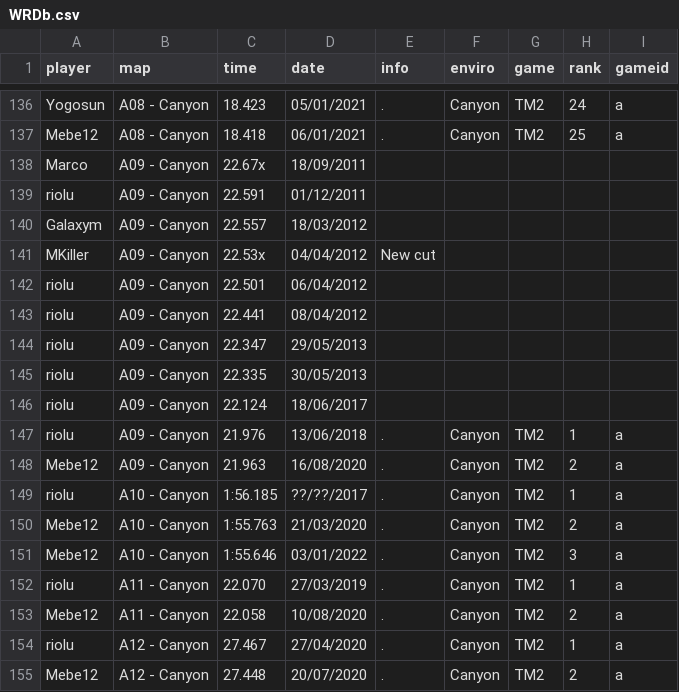
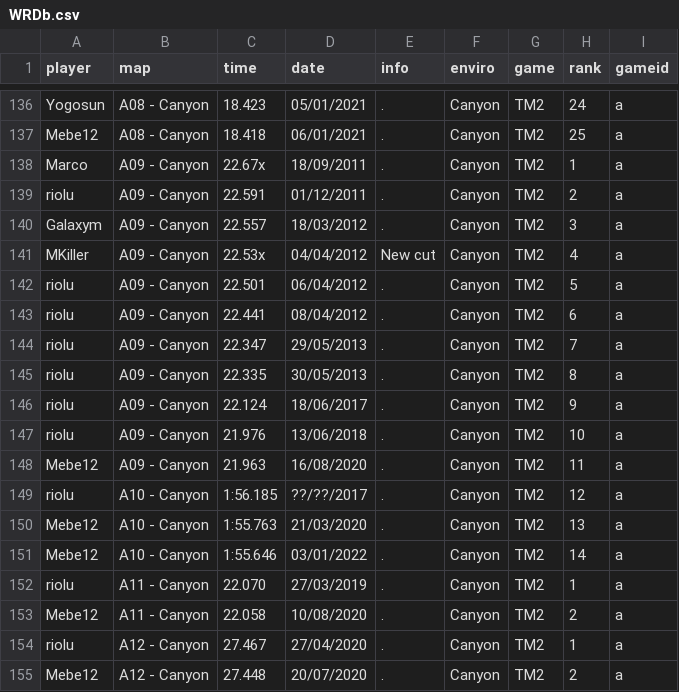
Before and after one commit to Loupphok/TWRC, a CSV file: data/WRDb.csv, drawn as a sheet; only a part is shown, gaps mark what is left out.

Commit message:
dd

```diff
--- a/data/WRDb.csv
+++ b/data/WRDb.csv
@@ -137,16 +137,16 @@ Yogosun;A08 - Canyon;18.423;05/01/2021;.;Canyon;TM2;24;a
 Mebe12;A08 - Canyon;18.418;06/01/2021;.;Canyon;TM2;25;a
-Marco;A09 - Canyon;22.67x;18/09/2011;
-riolu;A09 - Canyon;22.591;01/12/2011;
-Galaxym;A09 - Canyon;22.557;18/03/2012;
-MKiller;A09 - Canyon;22.53x;04/04/2012;New cut;
-riolu;A09 - Canyon;22.501;06/04/2012;
-riolu;A09 - Canyon;22.441;08/04/2012;
-riolu;A09 - Canyon;22.347;29/05/2013;
-riolu;A09 - Canyon;22.335;30/05/2013;
-riolu;A09 - Canyon;22.124;18/06/2017;
-riolu;A09 - Canyon;21.976;13/06/2018;.;Canyon;TM2;1;a
-Mebe12;A09 - Canyon;21.963;16/08/2020;.;Canyon;TM2;2;a
-riolu;A10 - Canyon;1:56.185;??/??/2017;.;Canyon;TM2;1;a
-Mebe12;A10 - Canyon;1:55.763;21/03/2020;.;Canyon;TM2;2;a
-Mebe12;A10 - Canyon;1:55.646;03/01/2022;.;Canyon;TM2;3;a
+Marco;A09 - Canyon;22.67x;18/09/2011;.;Canyon;TM2;1;a
+riolu;A09 - Canyon;22.591;01/12/2011;.;Canyon;TM2;2;a
+Galaxym;A09 - Canyon;22.557;18/03/2012;.;Canyon;TM2;3;a
+MKiller;A09 - Canyon;22.53x;04/04/2012;New cut;Canyon;TM2;4;a
+riolu;A09 - Canyon;22.501;06/04/2012;.;Canyon;TM2;5;a
+riolu;A09 - Canyon;22.441;08/04/2012;.;Canyon;TM2;6;a
+riolu;A09 - Canyon;22.347;29/05/2013;.;Canyon;TM2;7;a
+riolu;A09 - Canyon;22.335;30/05/2013;.;Canyon;TM2;8;a
+riolu;A09 - Canyon;22.124;18/06/2017;.;Canyon;TM2;9;a
+riolu;A09 - Canyon;21.976;13/06/2018;.;Canyon;TM2;10;a
+Mebe12;A09 - Canyon;21.963;16/08/2020;.;Canyon;TM2;11;a
+riolu;A10 - Canyon;1:56.185;??/??/2017;.;Canyon;TM2;12;a
+Mebe12;A10 - Canyon;1:55.763;21/03/2020;.;Canyon;TM2;13;a
+Mebe12;A10 - Canyon;1:55.646;03/01/2022;.;Canyon;TM2;14;a
 riolu;A11 - Canyon;22.070;27/03/2019;.;Canyon;TM2;1;a
```
